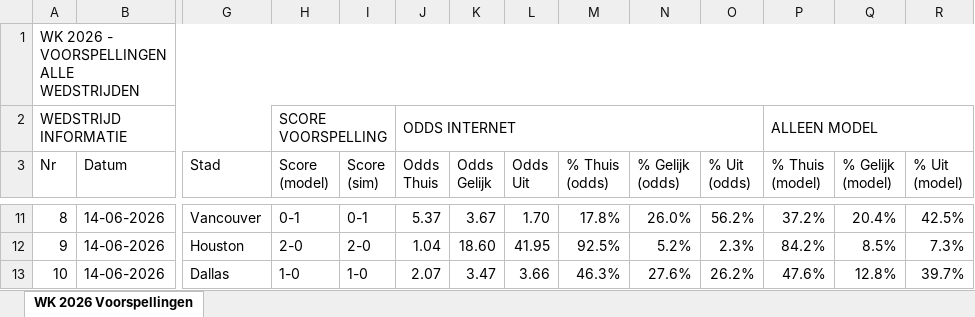
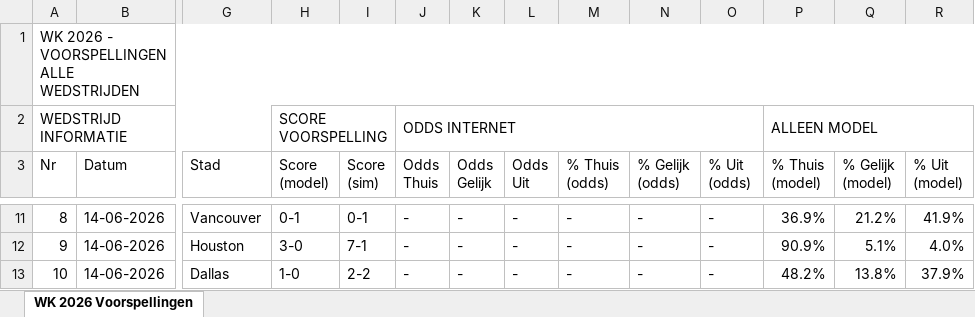
Before and after one commit to thomlaer/voetbal_prediction, an Excel workbook: github_vercel_app/public/files/Scorito_scores_met_kansen_latest.xlsx, sheet WK 2026 Voorspellingen, drawn as a sheet; only a part is shown, gaps mark what is left out; values as stored, in another font and other column widths than the file's, no cell formats; the diff covers the shown part only; the diff names each change by its address in the sheet, - before the commit and + after, or states it on an @@ line.

```diff
--- a/github_vercel_app/public/files/Scorito_scores_met_kansen_latest.xlsx (sheet WK 2026 Voorspellingen)
+++ b/github_vercel_app/public/files/Scorito_scores_met_kansen_latest.xlsx (sheet WK 2026 Voorspellingen)
-J11 (Odds Thuis): 5.37
+J11 (Odds Thuis): -
-K11 (Odds Gelijk): 3.67
+K11 (Odds Gelijk): -
-L11 (Odds Uit): 1.70
+L11 (Odds Uit): -
-M11 (% Thuis (odds)): 17.8%
+M11 (% Thuis (odds)): -
-N11 (% Gelijk (odds)): 26.0%
+N11 (% Gelijk (odds)): -
-O11 (% Uit (odds)): 56.2%
+O11 (% Uit (odds)): -
-P11 (% Thuis (model)): 37.2%
+P11 (% Thuis (model)): 36.9%
-Q11 (% Gelijk (model)): 20.4%
+Q11 (% Gelijk (model)): 21.2%
-R11 (% Uit (model)): 42.5%
+R11 (% Uit (model)): 41.9%
-H12 (Score (model)): 2-0
+H12 (Score (model)): 3-0
-I12 (Score (sim)): 2-0
+I12 (Score (sim)): 7-1
-J12 (Odds Thuis): 1.04
+J12 (Odds Thuis): -
-K12 (Odds Gelijk): 18.60
+K12 (Odds Gelijk): -
-L12 (Odds Uit): 41.95
+L12 (Odds Uit): -
-M12 (% Thuis (odds)): 92.5%
+M12 (% Thuis (odds)): -
-N12 (% Gelijk (odds)): 5.2%
+N12 (% Gelijk (odds)): -
-O12 (% Uit (odds)): 2.3%
+O12 (% Uit (odds)): -
-P12 (% Thuis (model)): 84.2%
+P12 (% Thuis (model)): 90.9%
-Q12 (% Gelijk (model)): 8.5%
+Q12 (% Gelijk (model)): 5.1%
-R12 (% Uit (model)): 7.3%
+R12 (% Uit (model)): 4.0%
-I13 (Score (sim)): 1-0
+I13 (Score (sim)): 2-2
-J13 (Odds Thuis): 2.07
+J13 (Odds Thuis): -
-K13 (Odds Gelijk): 3.47
+K13 (Odds Gelijk): -
-L13 (Odds Uit): 3.66
+L13 (Odds Uit): -
-M13 (% Thuis (odds)): 46.3%
+M13 (% Thuis (odds)): -
-N13 (% Gelijk (odds)): 27.6%
+N13 (% Gelijk (odds)): -
-O13 (% Uit (odds)): 26.2%
+O13 (% Uit (odds)): -
-P13 (% Thuis (model)): 47.6%
+P13 (% Thuis (model)): 48.2%
-Q13 (% Gelijk (model)): 12.8%
+Q13 (% Gelijk (model)): 13.8%
-R13 (% Uit (model)): 39.7%
+R13 (% Uit (model)): 37.9%
```
Also changed, not shown: 695 edited cells elsewhere in this sheet, cell formats, github_vercel_app/public/files/Scorito_scores_puur_latest.xlsx, github_vercel_app/public/files/WK2026_Voorspellingen_latest.xlsx, 8 other files.
